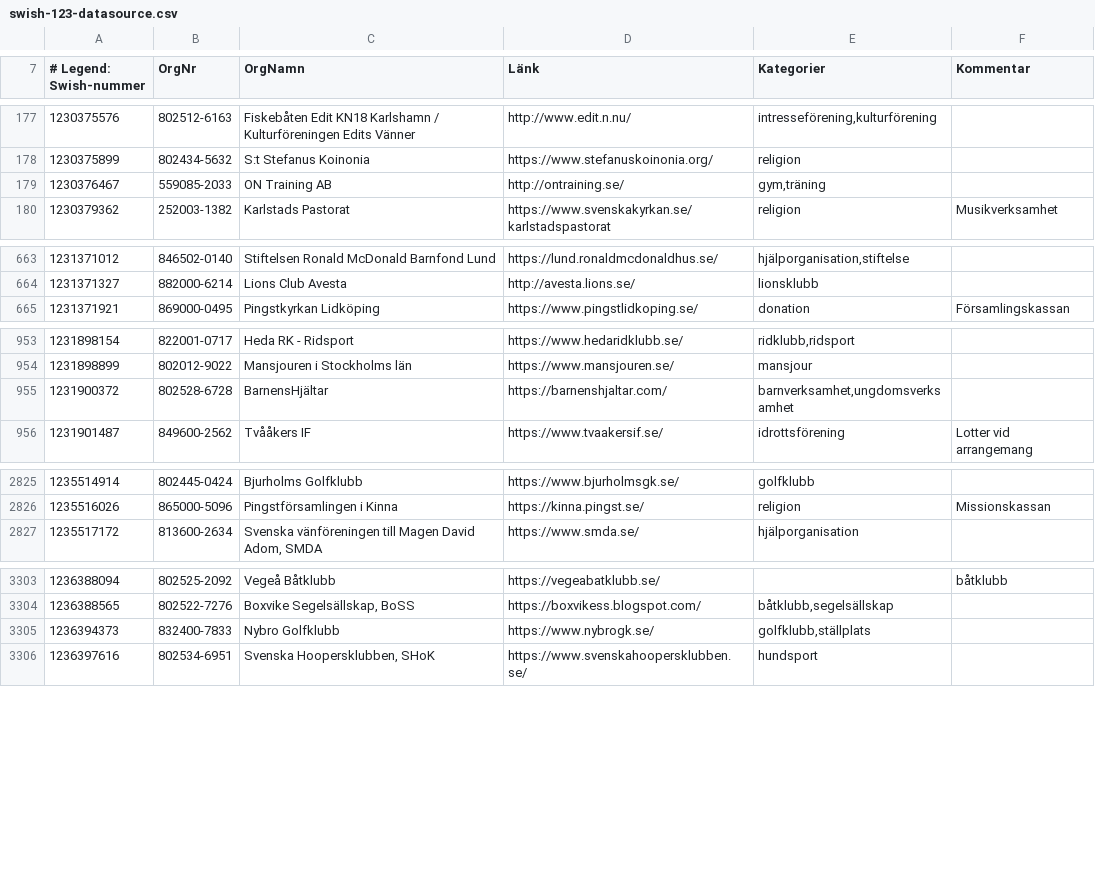
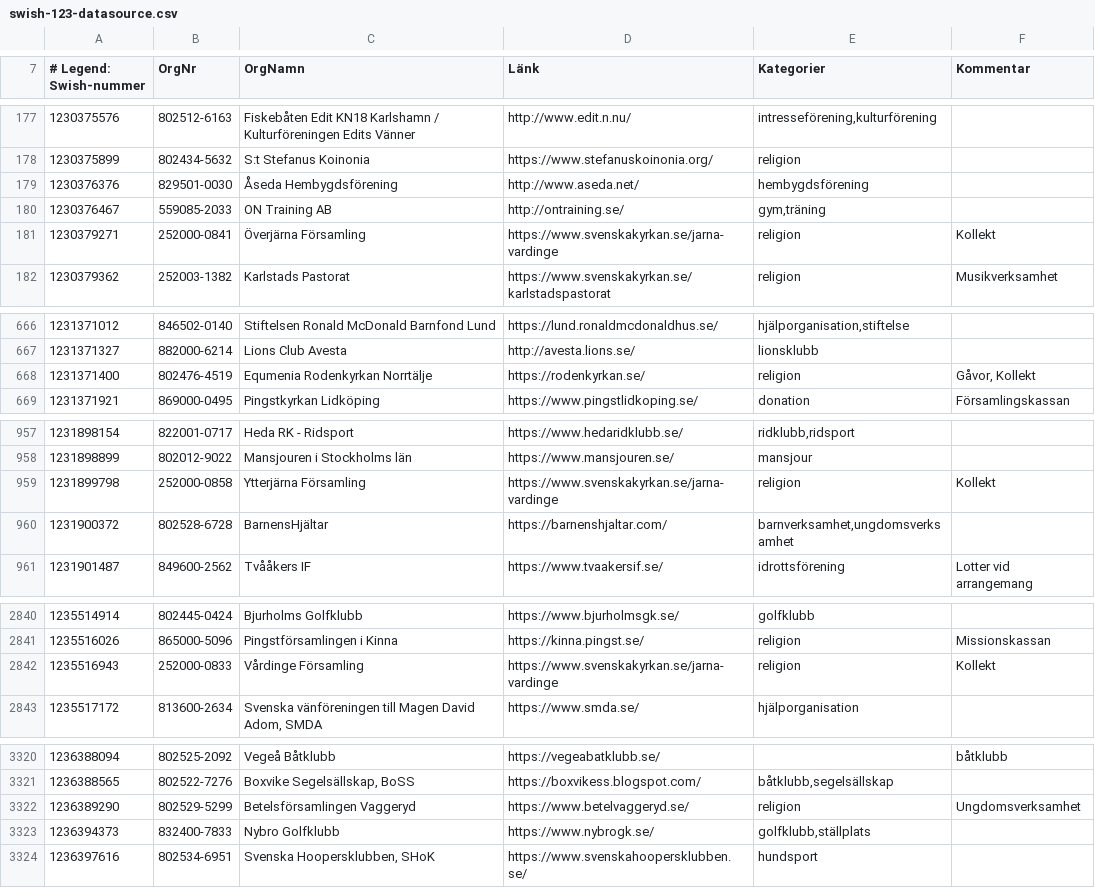
Before and after one commit to cisene/swish-123, a CSV file: text/swish-123-datasource.csv, drawn as a sheet; only a part is shown, gaps mark what is left out; the diff covers the shown part only; the diff names each change by its address in the sheet, - before the commit and + after, or states it on an @@ line.

```diff
--- a/text/swish-123-datasource.csv
+++ b/text/swish-123-datasource.csv
+row 179: 1230376376 | 829501-0030 | Åseda Hembygdsförening | http://www.aseda.net/ | hembygdsförening
+row 181: 1230379271 | 252000-0841 | Överjärna Församling | https://www.svenskakyrkan.se/jarna-vardinge | religion | Kollekt
+row 668: 1231371400 | 802476-4519 | Equmenia Rodenkyrkan Norrtälje | https://rodenkyrkan.se/ | religion | Gåvor, Kollekt
+row 959: 1231899798 | 252000-0858 | Ytterjärna Församling | https://www.svenskakyrkan.se/jarna-vardinge | religion | Kollekt
+row 2842: 1235516943 | 252000-0833 | Vårdinge Församling | https://www.svenskakyrkan.se/jarna-vardinge | religion | Kollekt
+row 3322: 1236389290 | 802529-5299 | Betelsförsamlingen Vaggeryd | https://www.betelvaggeryd.se/ | religion | Ungdomsverksamhet
```
Also changed, not shown: 13 added rows and 1 edited cell elsewhere in this file, text/swish-123-datasource.tsv, 4 other files.
